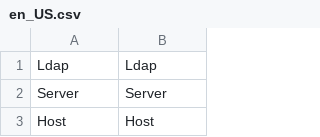
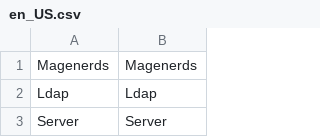
Before and after one commit to Magenerds/Ldap, a CSV file: i18n/en_US.csv, drawn as a sheet; only a part is shown; the shorter side is filled out with more unchanged rows; the diff names each change by its address in the sheet, - before the commit and + after, or states it on an @@ line.

Commit message:
Changed config tab to Magenerds

```diff
--- a/i18n/en_US.csv
+++ b/i18n/en_US.csv
+row 1: Magenerds | Magenerds
```
Also changed, not shown: 1 other file.
